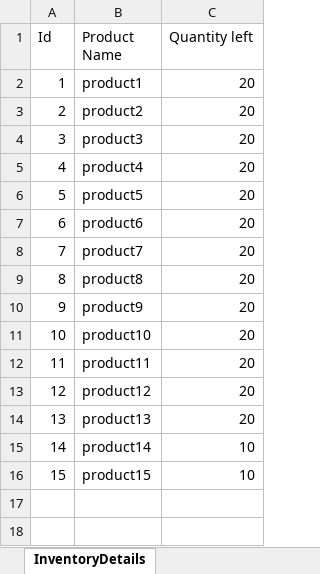
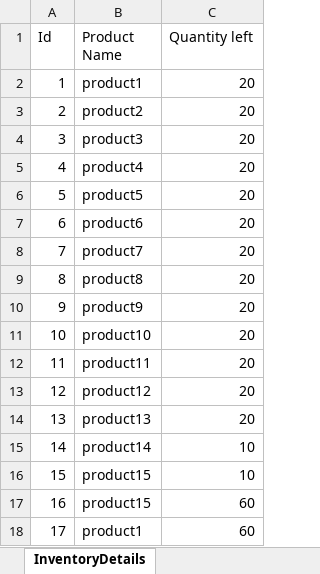
Before and after one commit to SYED-RAAFAY/All-SpringBoot-Concepts-Projects, an Excel workbook: InventoryDetails.xlsx, sheet InventoryDetails, drawn as a sheet; values as stored, in another font and other column widths than the file's, no borders; the diff names each change by its address in the sheet, - before the commit and + after, or states it on an @@ line.

Commit message:
Implemented ProductNotFoundException

```diff
--- a/InventoryDetails.xlsx (sheet InventoryDetails)
+++ b/InventoryDetails.xlsx (sheet InventoryDetails)
+row 17: 16 | product15 | 60
+row 18: 17 | product1 | 60
```
Also changed, not shown: 7 other files.
